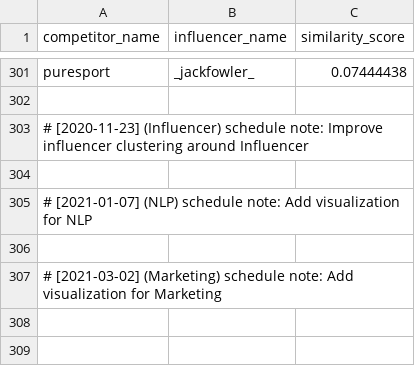
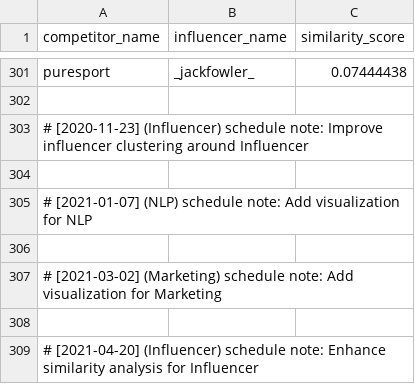
Before and after one commit to martindao/PM_Smart-Market-AI, a CSV file: Visualization/Data/competitor_influencer_similarity.csv, drawn as a sheet; only a part is shown, gaps mark what is left out; the diff names each change by its address in the sheet, - before the commit and + after, or states it on an @@ line.

Commit message:
Enhance similarity analysis for Influencer

```diff
--- a/Visualization/Data/competitor_influencer_similarity.csv
+++ b/Visualization/Data/competitor_influencer_similarity.csv
+row 308: (empty)
+row 309: # [2021-04-20] (Influencer) schedule note: Enhance similarity analysis for Influencer
```
